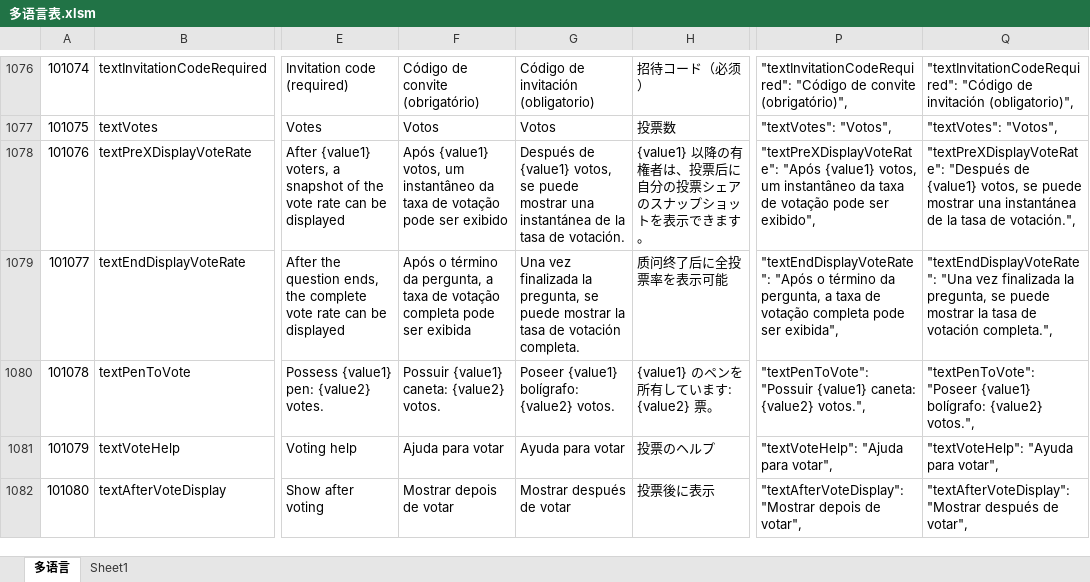
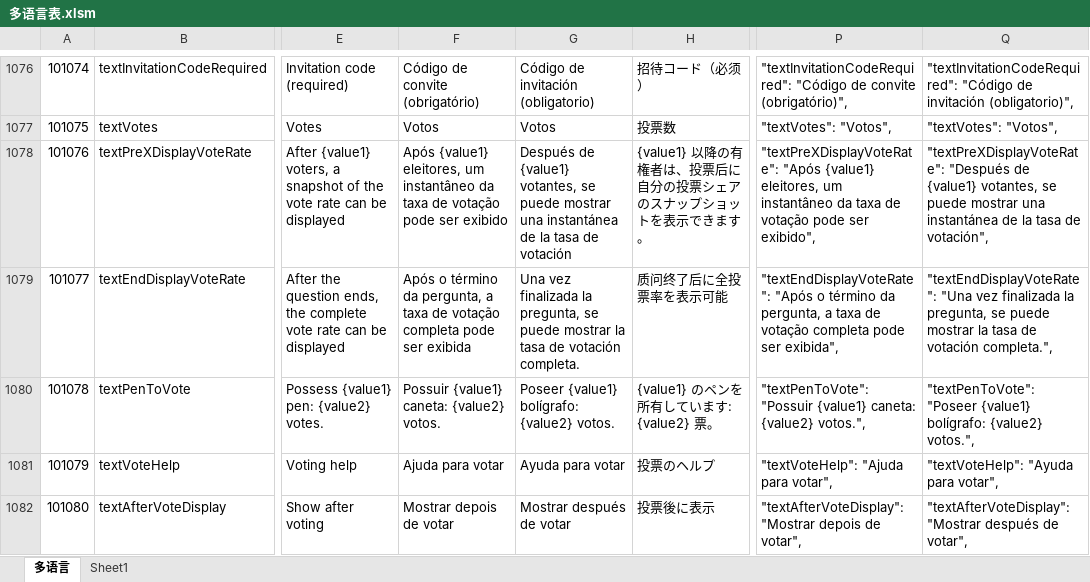
Before and after one commit to liujianyu57/socrates-lang, an Excel workbook: 多语言表.xlsm, sheet 多语言, drawn as a sheet; only a part is shown, gaps mark what is left out; values as stored, in another font and other column widths than the file's, no borders; charts and pictures and conditional formats not drawn; the diff names each change by its address in the sheet, - before the commit and + after, or states it on an @@ line.

```diff
--- a/多语言表.xlsm (sheet 多语言)
+++ b/多语言表.xlsm (sheet 多语言)
-F1078: Após {value1} votos, um instantâneo…
+F1078: Após {value1} eleitores, um instantâneo…
-G1078: …de {value1} votos, se puede mostrar una instantánea de la tasa de votación.
+G1078: …de {value1} votantes, se puede mostrar una instantánea de la tasa de votación
-P1078: …"Após {value1} votos, um instantâneo…
+P1078: …"Após {value1} eleitores, um instantâneo…
-Q1078: …de {value1} votos, se puede mostrar una instantánea de la tasa de votación.",
+Q1078: …de {value1} votantes, se puede mostrar una instantánea de la tasa de votación",
```
Also changed, not shown: 2 other files.
